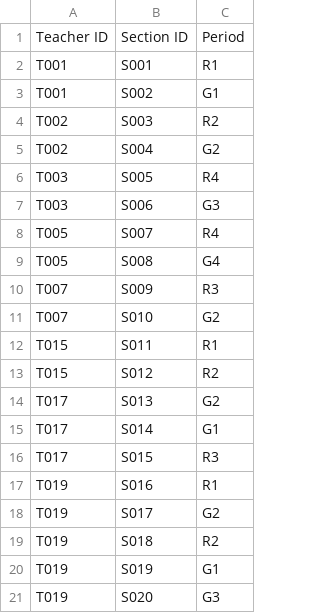
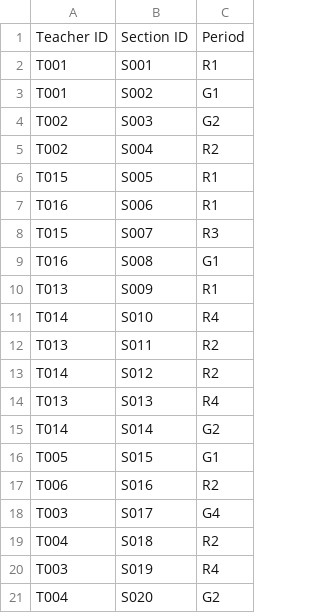
Before and after one commit to brettenf-UW/Demo-3, a CSV file: output/Teacher_Schedule.csv, drawn as a sheet; only a part is shown; the diff covers the shown part only.

```diff
--- a/output/Teacher_Schedule.csv
+++ b/output/Teacher_Schedule.csv
@@ -3,19 +3,19 @@ T001,S001,R1
 T001,S002,G1
-T002,S003,R2
-T002,S004,G2
-T003,S005,R4
-T003,S006,G3
-T005,S007,R4
-T005,S008,G4
-T007,S009,R3
-T007,S010,G2
-T015,S011,R1
-T015,S012,R2
-T017,S013,G2
-T017,S014,G1
-T017,S015,R3
-T019,S016,R1
-T019,S017,G2
-T019,S018,R2
-T019,S019,G1
-T019,S020,G3
+T002,S003,G2
+T002,S004,R2
+T015,S005,R1
+T016,S006,R1
+T015,S007,R3
+T016,S008,G1
+T013,S009,R1
+T014,S010,R4
+T013,S011,R2
+T014,S012,R2
+T013,S013,R4
+T014,S014,G2
+T005,S015,G1
+T006,S016,R2
+T003,S017,G4
+T004,S018,R2
+T003,S019,R4
+T004,S020,G2
```
Also changed, not shown: 10 removed rows and 36 edited cells elsewhere in this file, input/Sections_Information.csv, input/Student_Info.csv, 45 other files.
